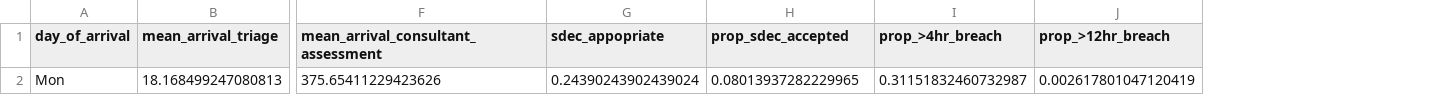
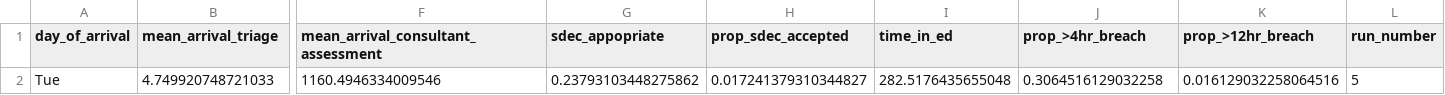
Before and after one commit to tomwhknight/emergency_care_simulation, a CSV file: data/results/summary_results_day.csv, drawn as a sheet; only a part is shown, gaps mark what is left out; removed rows and columns are numbered as before the commit, all else as after; rows hold the shown columns only; the diff names each change by its address in the sheet, - before the commit and + after, or states it on an @@ line.

```diff
--- a/data/results/summary_results_day.csv
+++ b/data/results/summary_results_day.csv
+column I (time_in_ed), empty
+column L (run_number), empty
-row 2: Mon | 18.168499247080813 | 375.65411229423626 | 0.24390243902439024 | 0.08013937282229965 | 0.31151832460732987 | 0.002617801047120419
+row 2: Tue | 4.749920748721033 | 1160.4946334009546 | 0.23793103448275862 | 0.017241379310344827 | 282.5176435655048 | 0.3064516129032258 | 0.016129032258064516 | 5
```
Also changed, not shown: data/results/amu_queue_monitoring.csv, data/results/consultant_queue_monitoring_results.csv, 19 other files.
